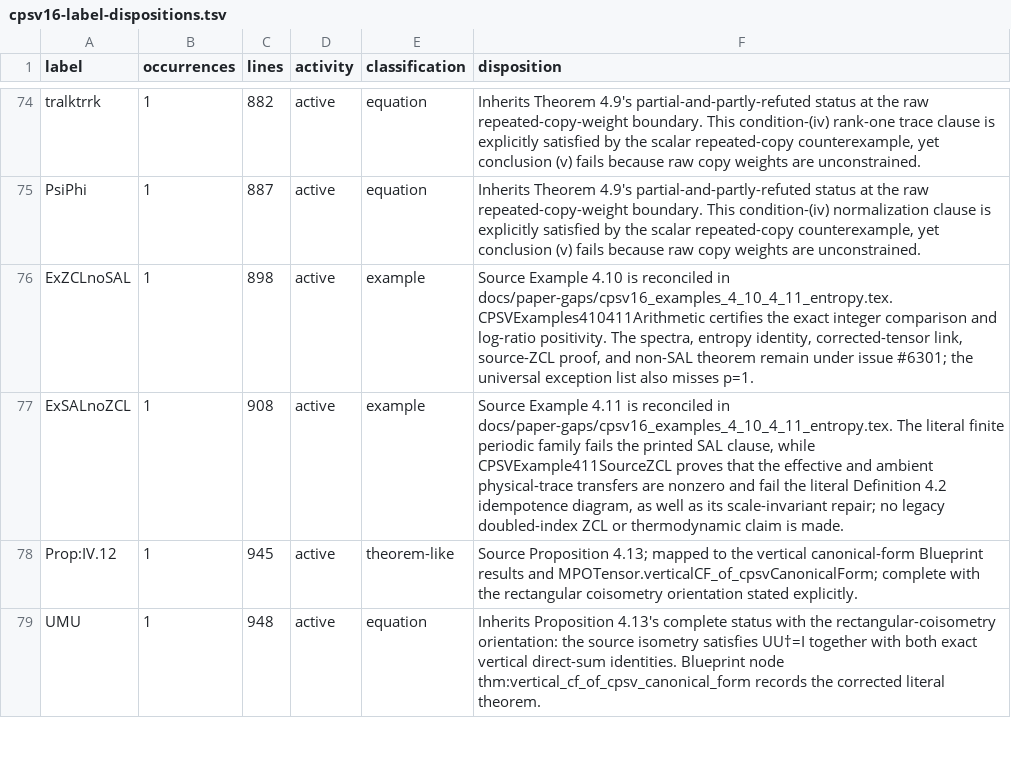
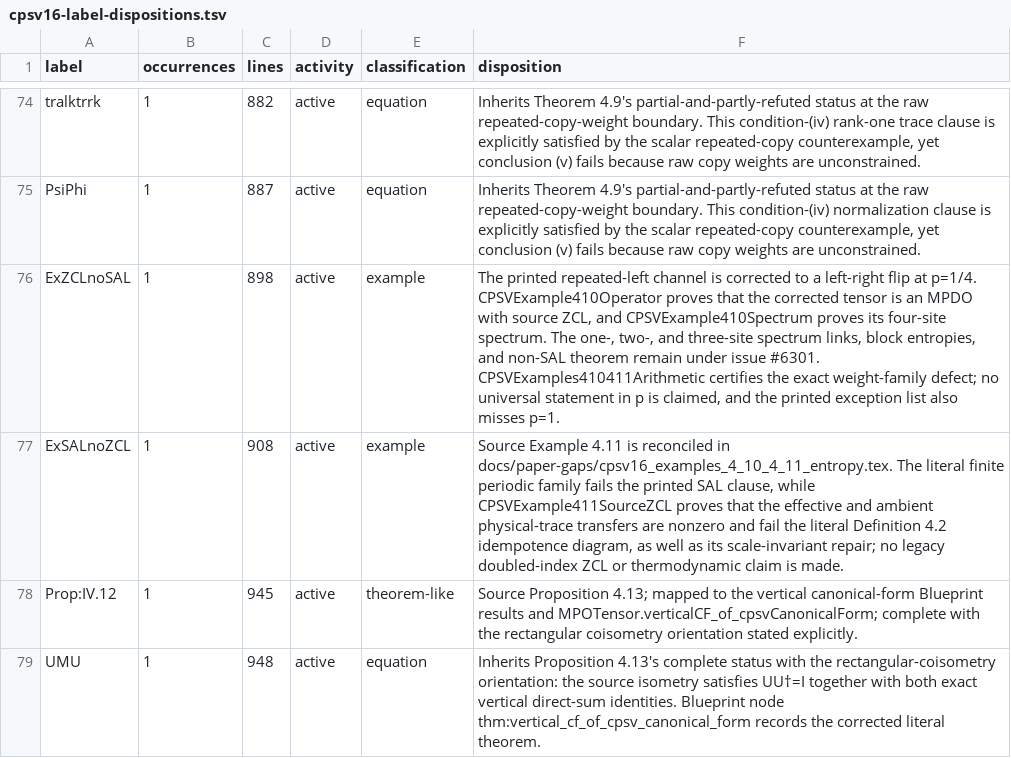
Before and after one commit to LionSR/TNLean, a TSV file: docs/audits/data/cpsv16-label-dispositions.tsv, drawn as a sheet; only a part is shown, gaps mark what is left out.

Commit message:
doc(MPDO): record corrected Example 4.10 scope

```diff
--- a/docs/audits/data/cpsv16-label-dispositions.tsv
+++ b/docs/audits/data/cpsv16-label-dispositions.tsv
@@ -75,3 +75,3 @@ tralktrrk	1	882	active	equation	Inherits Theorem 4.9's partial-and-partly-refute
 PsiPhi	1	887	active	equation	Inherits Theorem 4.9's partial-and-partly-refuted status at the raw repeated-copy-weight boundary. This condition-(iv) normalization clause is explicitly satisfied by the scalar repeated-copy counterexample, yet conclusion (v) fails because raw copy weights are unconstrained.
-ExZCLnoSAL	1	898	active	example	Source Example 4.10 is reconciled in docs/paper-gaps/cpsv16_examples_4_10_4_11_entropy.tex. CPSVExamples410411Arithmetic certifies the exact integer comparison and log-ratio positivity. The spectra, entropy identity, corrected-tensor link, source-ZCL proof, and non-SAL theorem remain under issue #6301; the universal exception list also misses p=1.
+ExZCLnoSAL	1	898	active	example	The printed repeated-left channel is corrected to a left-right flip at p=1/4. CPSVExample410Operator proves that the corrected tensor is an MPDO with source ZCL, and CPSVExample410Spectrum proves its four-site spectrum. The one-, two-, and three-site spectrum links, block entropies, and non-SAL theorem remain under issue #6301. CPSVExamples410411Arithmetic certifies the exact weight-family defect; no universal statement in p is claimed, and the printed exception list also misses p=1.
 ExSALnoZCL	1	908	active	example	Source Example 4.11 is reconciled in docs/paper-gaps/cpsv16_examples_4_10_4_11_entropy.tex. The literal finite periodic family fails the printed SAL clause, while CPSVExample411SourceZCL proves that the effective and ambient physical-trace transfers are nonzero and fail the literal Definition 4.2 idempotence diagram, as well as its scale-invariant repair; no legacy doubled-index ZCL or thermodynamic claim is made.
```
Also changed, not shown: 5 other files.
